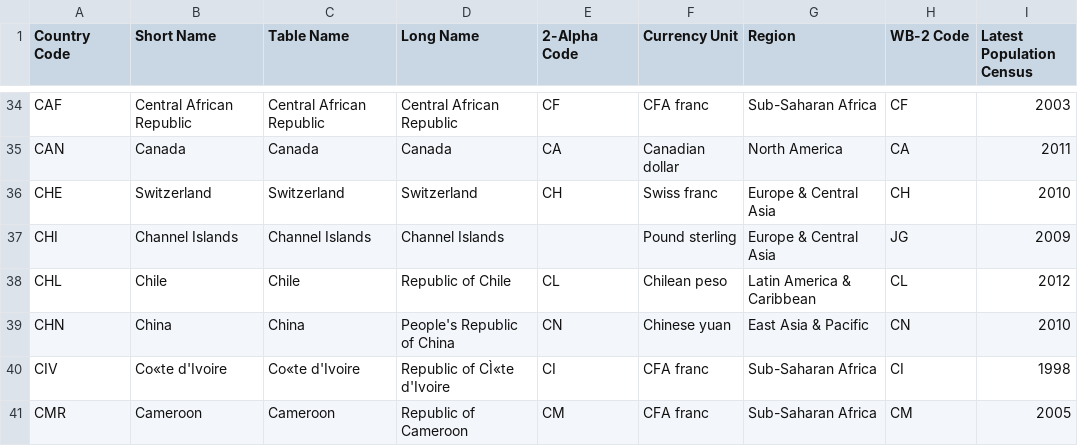
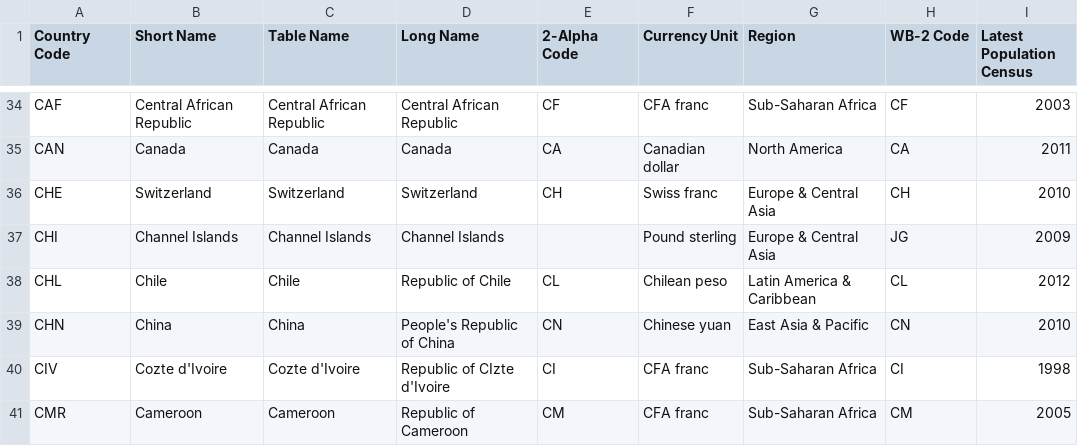
Before and after one commit to bdedward/CSE434-SocketProject-Java-Version, a CSV file: StatsCountry.csv, drawn as a sheet; only a part is shown, gaps mark what is left out; the diff covers the shown part only; the diff names each change by its address in the sheet, - before the commit and + after, or states it on an @@ line.

Commit message:
Add files via upload

```diff
--- a/StatsCountry.csv
+++ b/StatsCountry.csv
-B40 (Short Name): Co«te d'Ivoire
+B40 (Short Name): Cozte d'Ivoire
-C40 (Table Name): Co«te d'Ivoire
+C40 (Table Name): Cozte d'Ivoire
-D40 (Long Name): Republic of CÌ«te d'Ivoire
+D40 (Long Name): Republic of CIzte d'Ivoire
```
Also changed, not shown: 22 edited cells elsewhere in this file.
